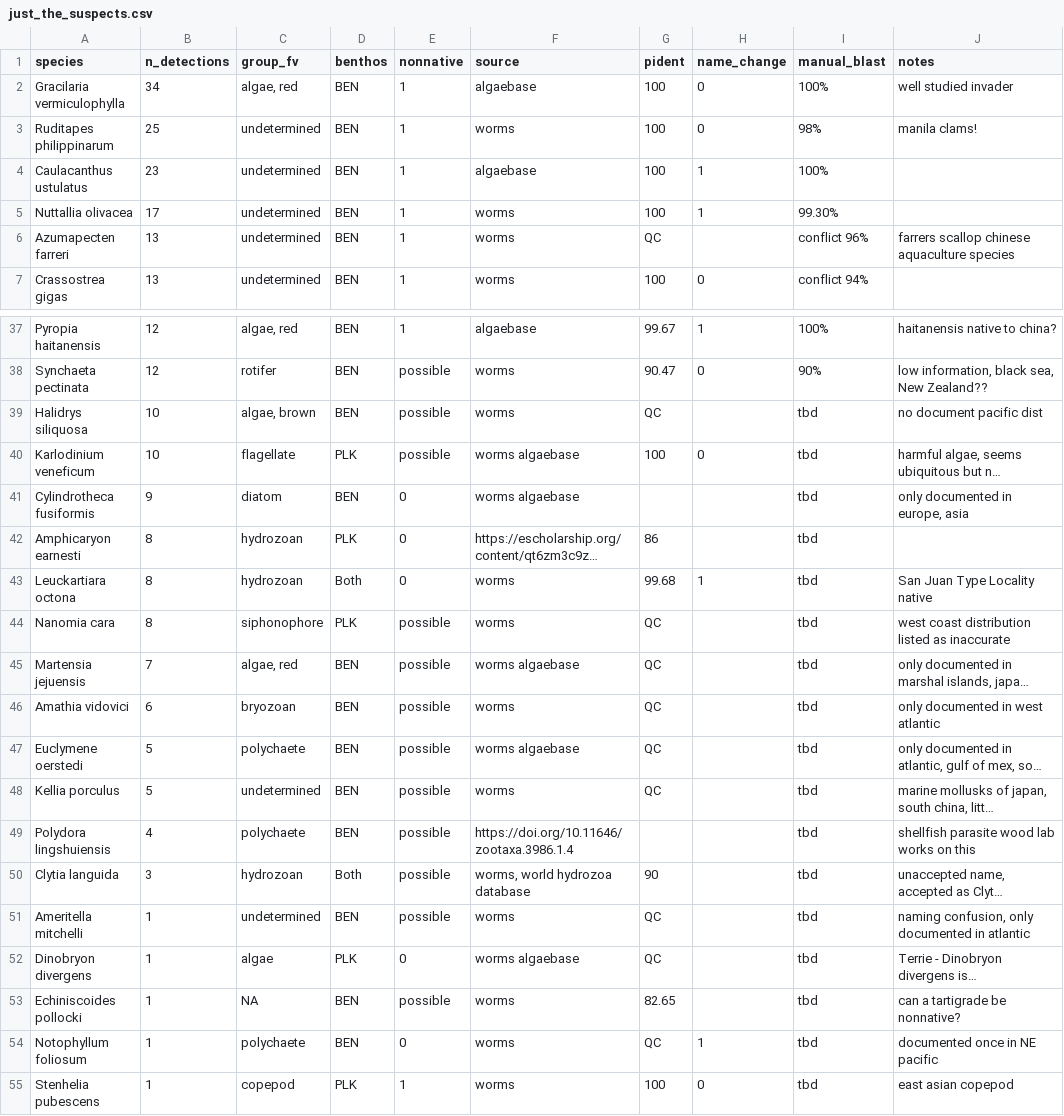
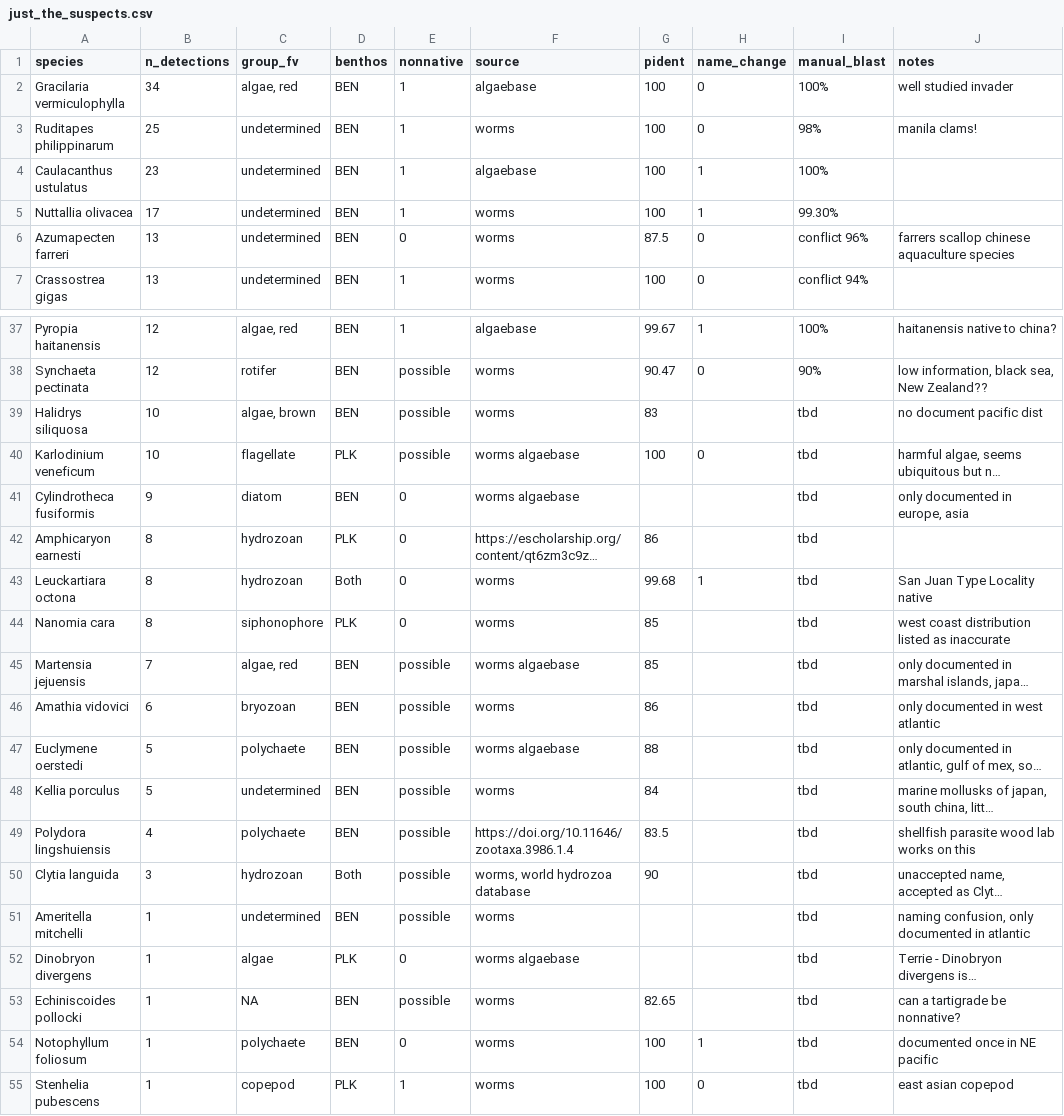
Before and after one commit to jdduprey/benthic.communities, a CSV file: docs/just_the_suspects.csv, drawn as a sheet; only a part is shown, gaps mark what is left out; long unchanged cells end in …; the diff covers the shown part only; the diff names each change by its address in the sheet, - before the commit and + after, or states it on an @@ line.

Commit message:
nonnative categorization finalized

```diff
--- a/docs/just_the_suspects.csv
+++ b/docs/just_the_suspects.csv
-E6 (nonnative): 1
+E6 (nonnative): 0
-G6 (pident): QC
+G6 (pident): 87.5
-H6 (name_change): (empty)
+H6 (name_change): 0
-G39 (pident): QC
+G39 (pident): 83
-E44 (nonnative): possible
+E44 (nonnative): 0
-G44:G45 (pident): QC
+G44:G45 (pident): 85
-G46 (pident): QC
+G46 (pident): 86
-G47 (pident): QC
+G47 (pident): 88
-G48 (pident): QC
+G48 (pident): 84
-G49 (pident): (empty)
+G49 (pident): 83.5
-G51:G52 (pident): QC
+G51:G52 (pident): (empty)
-G54 (pident): QC
+G54 (pident): 100
```
Also changed, not shown: 3 edited cells elsewhere in this file, docs/feb22_all_species_dist.csv, 4 other files.
